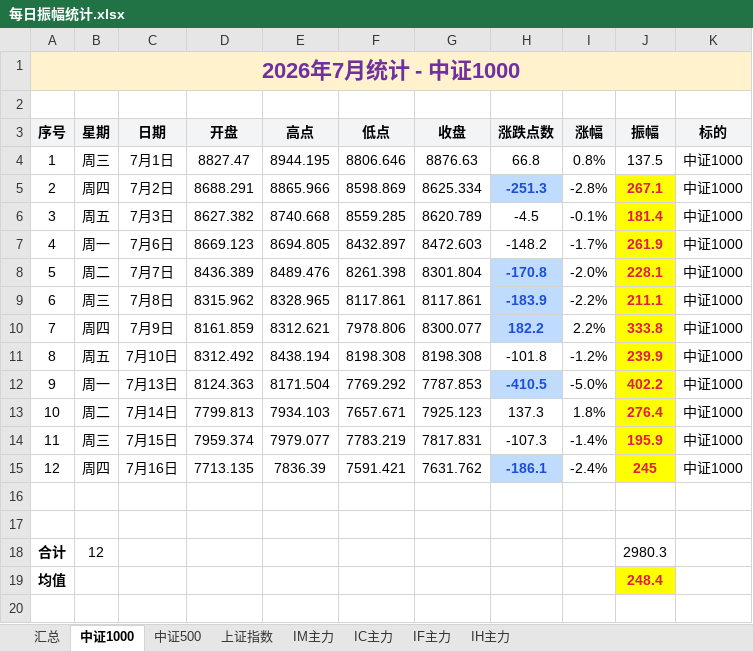
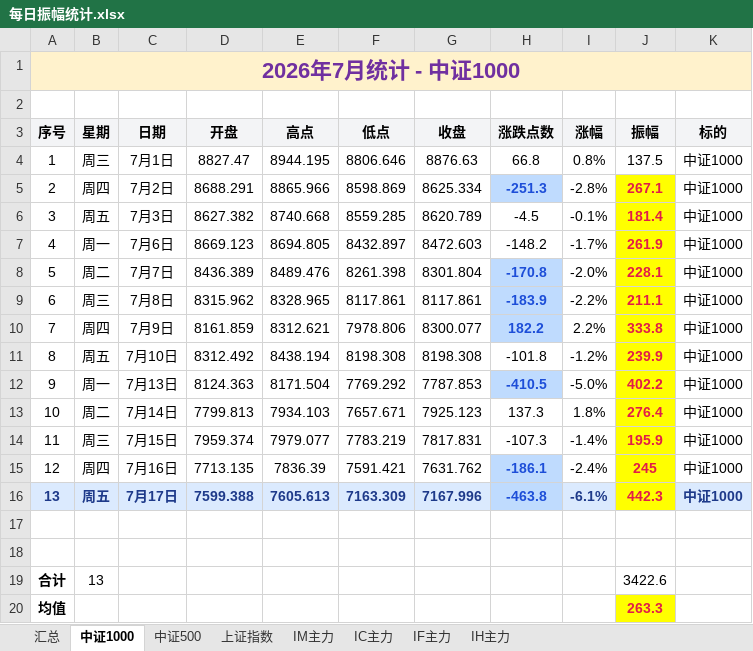
Before and after one commit to iputao-design/futures-amplitude-web, an Excel workbook: 每日振幅统计.xlsx, sheet 中证1000, drawn as a sheet; values as stored, in another font and other column widths than the file's, no borders; removed rows and columns are numbered as before the commit, all else as after; the diff names each change by its address in the sheet, - before the commit and + after, or states it on an @@ line.

```diff
--- a/每日振幅统计.xlsx (sheet 中证1000)
+++ b/每日振幅统计.xlsx (sheet 中证1000)
+row 16: 13 | 周五 | 7月17日 | 7599.388 | 7605.613 | 7163.309 | 7167.996 | -463.8 | -6.1% | 442.3 | 中证1000
-row 18: 合计 | 12 |  |  |  |  |  |  |  | 2980.3
+row 19: 合计 | 13 |  |  |  |  |  |  |  | 3422.6
-J20 (振幅): 248.4
+J20 (振幅): 263.3
```
Also changed, not shown: sheet 汇总, sheet IM主力, sheet 中证500, sheet 上证指数, 每日振幅统计_2026.xlsx, 5 other files.
